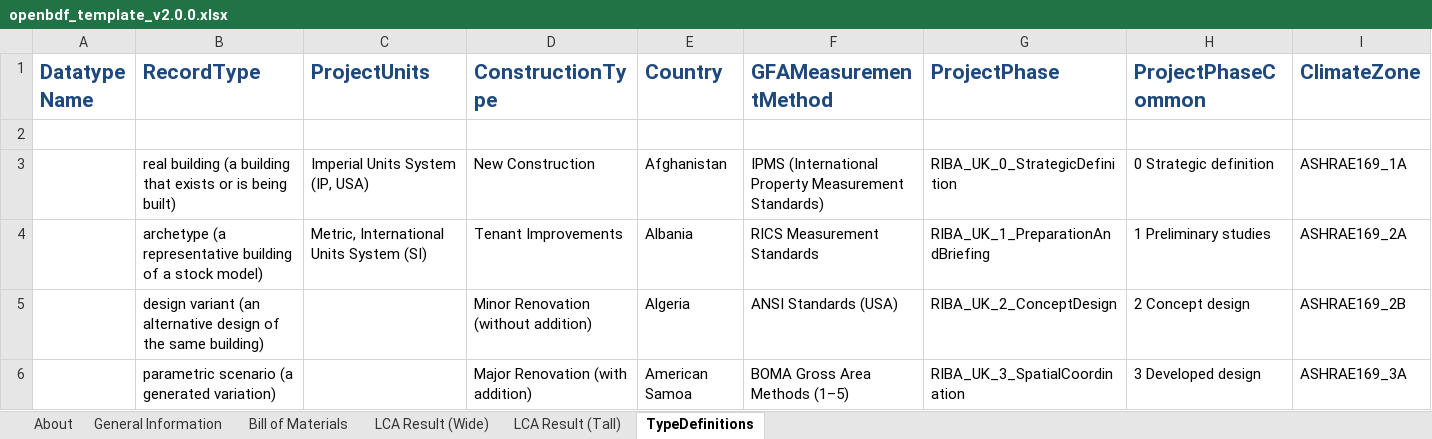
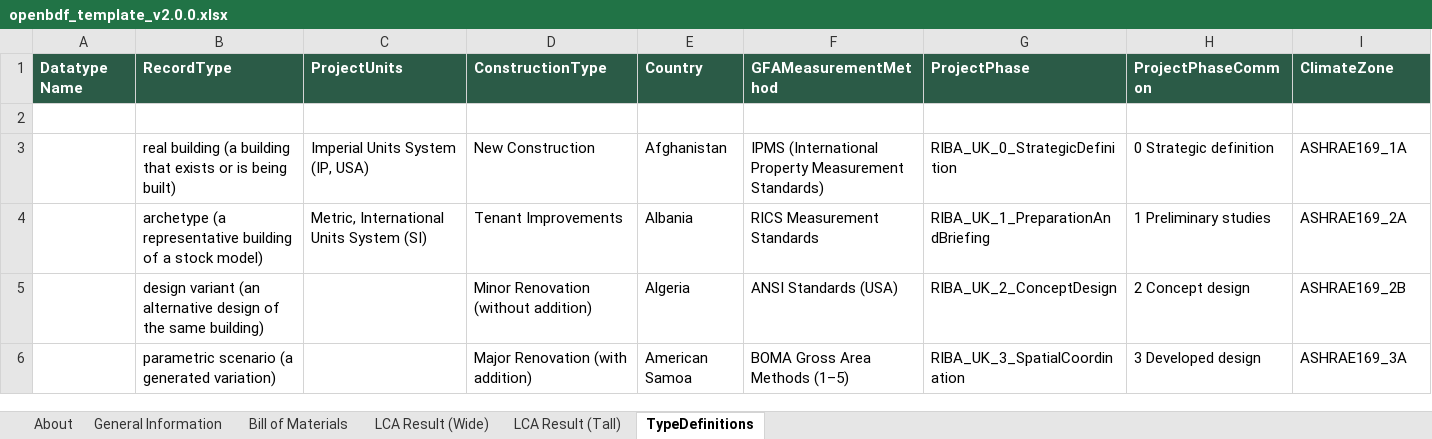
Before and after one commit to EPFL-ENAC/lmc-openbdf, an Excel workbook: openbdf_template_v2.0.0.xlsx, sheet TypeDefinitions, drawn as a sheet; only a part is shown; values as stored, in another font and other column widths than the file's, no borders; 1 other sheet too large or unreadable and not compared; the diff covers the shown part only; the diff names each change by its address in the sheet, - before the commit and + after, or states it on an @@ line.

Commit message:
style: fix template fonts to all sans serif

```diff
--- a/openbdf_template_v2.0.0.xlsx (sheet TypeDefinitions)
+++ b/openbdf_template_v2.0.0.xlsx (sheet TypeDefinitions)
@@ A1:I1 fill: none → #2B5B47, text colour: #1F497D → #FFFFFF, text size: smaller @@
```
Also changed, not shown: cell formats elsewhere in this sheet, 3 other files.
